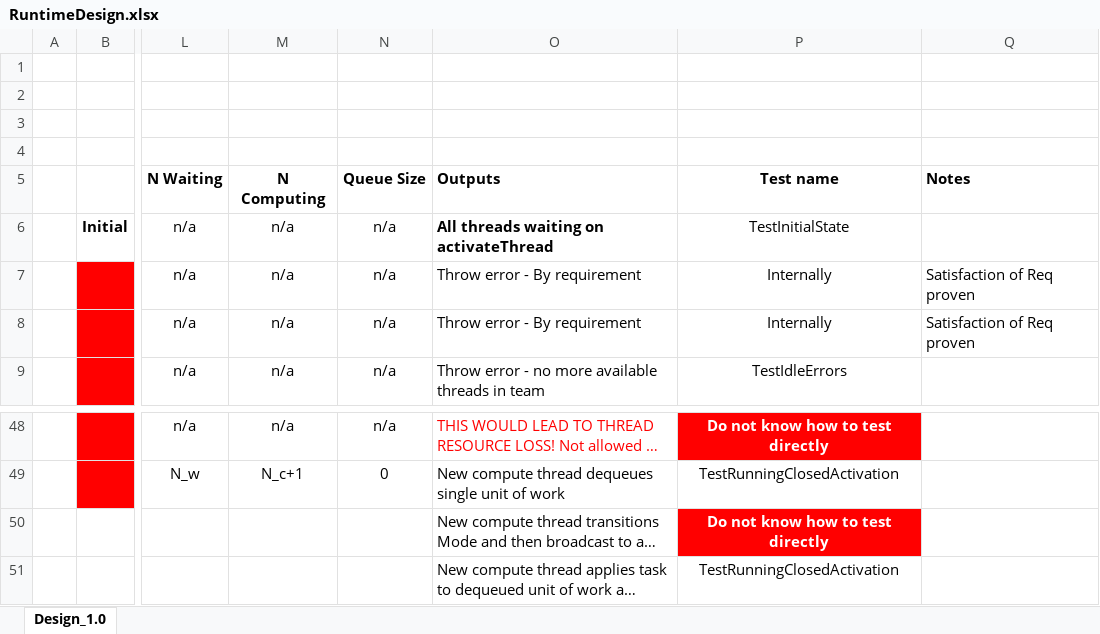
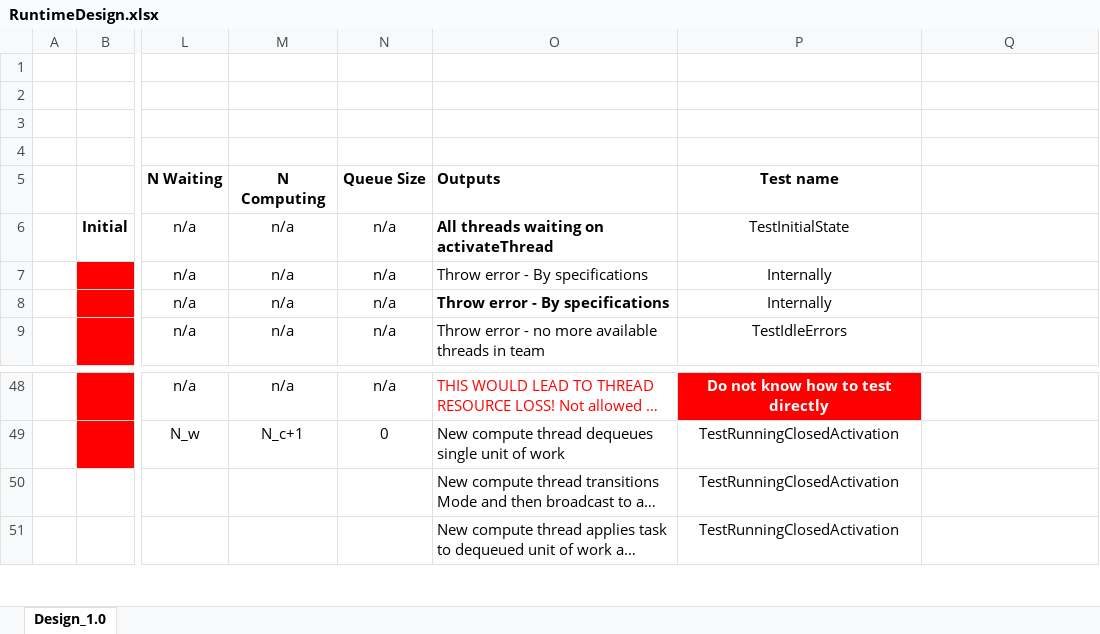
Before and after one commit to Flash-X/Milhoja, an Excel workbook: docs/RuntimeDesign.xlsx, sheet Design_1.0, drawn as a sheet; only a part is shown, gaps mark what is left out; long unchanged cells end in …; values as stored, in another font and other column widths than the file's, no borders; the diff covers the shown part only; the diff names each change by its address in the sheet, - before the commit and + after, or states it on an @@ line.

Commit message:
Added a missing specification about forwarding thread resources.  Associated outputs were added to the design spreadsheet and a test expanded to test the functionality.  The tests all passed, which implies that the implementation was already correct.

```diff
--- a/docs/RuntimeDesign.xlsx (sheet Design_1.0)
+++ b/docs/RuntimeDesign.xlsx (sheet Design_1.0)
-Q5: Notes
+Q5: (empty)
-O7:O8: Throw error - By requirement
+O7:O8: Throw error - By specifications
-Q7:Q8: Satisfaction of Req proven
+Q7:Q8: (empty)
-O8 bold: off
+O8 bold: on
-P50: Do not know how to test directly
+P50: TestRunningClosedActivation
@@ P50 fill: #FF0000 → none, bold: on → off, text colour: #FFFFFF → black @@
```
Also changed, not shown: 6 added rows, 4 edited cells and cell formats elsewhere in this sheet, 2 other files.
